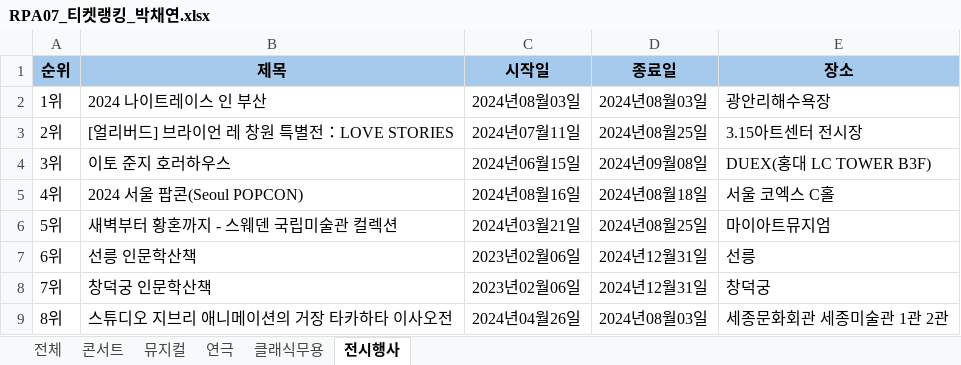
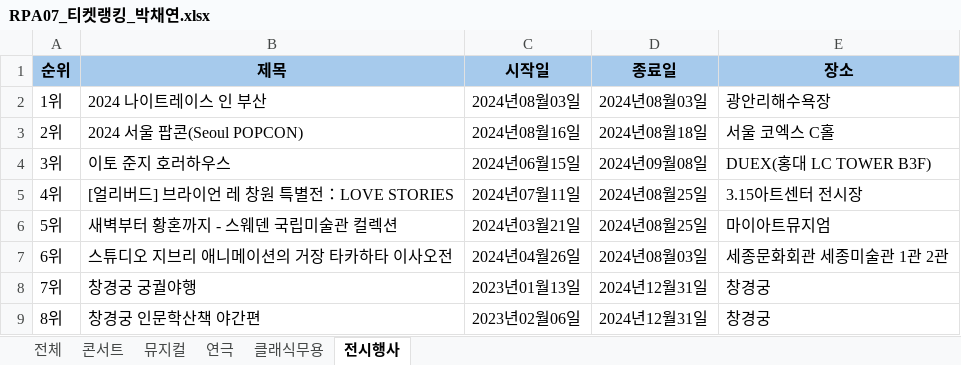
Before and after one commit to austenlove/RPA_Assignments, an Excel workbook: RPA07_티켓랭킹_박채연/Data/2.작업/RPA07_티켓랭킹_박채연.xlsx, sheet 전시행사, drawn as a sheet; values as stored, in another font and other column widths than the file's, no borders; the diff names each change by its address in the sheet, - before the commit and + after, or states it on an @@ line.

```diff
--- a/RPA07_티켓랭킹_박채연/Data/2.작업/RPA07_티켓랭킹_박채연.xlsx (sheet 전시행사)
+++ b/RPA07_티켓랭킹_박채연/Data/2.작업/RPA07_티켓랭킹_박채연.xlsx (sheet 전시행사)
-B3 (제목): [얼리버드] 브라이언 레 창원 특별전：LOVE STORIES
+B3 (제목): 2024 서울 팝콘(Seoul POPCON)
-C3 (시작일): 2024년07월11일
+C3 (시작일): 2024년08월16일
-D3 (종료일): 2024년08월25일
+D3 (종료일): 2024년08월18일
-E3 (장소): 3.15아트센터 전시장
+E3 (장소): 서울 코엑스 C홀
-B5 (제목): 2024 서울 팝콘(Seoul POPCON)
+B5 (제목): [얼리버드] 브라이언 레 창원 특별전：LOVE STORIES
-C5 (시작일): 2024년08월16일
+C5 (시작일): 2024년07월11일
-D5 (종료일): 2024년08월18일
+D5 (종료일): 2024년08월25일
-E5 (장소): 서울 코엑스 C홀
+E5 (장소): 3.15아트센터 전시장
-B7 (제목): 선릉 인문학산책
+B7 (제목): 스튜디오 지브리 애니메이션의 거장 타카하타 이사오전
-C7 (시작일): 2023년02월06일
+C7 (시작일): 2024년04월26일
-D7 (종료일): 2024년12월31일
+D7 (종료일): 2024년08월03일
-E7 (장소): 선릉
+E7 (장소): 세종문화회관 세종미술관 1관 2관
-B8 (제목): 창덕궁 인문학산책
+B8 (제목): 창경궁 궁궐야행
-C8 (시작일): 2023년02월06일
+C8 (시작일): 2023년01월13일
-E8 (장소): 창덕궁
+E8 (장소): 창경궁
-B9 (제목): 스튜디오 지브리 애니메이션의 거장 타카하타 이사오전
+B9 (제목): 창경궁 인문학산책 야간편
-C9 (시작일): 2024년04월26일
+C9 (시작일): 2023년02월06일
-D9 (종료일): 2024년08월03일
+D9 (종료일): 2024년12월31일
-E9 (장소): 세종문화회관 세종미술관 1관 2관
+E9 (장소): 창경궁
```
Also changed, not shown: sheet 전체, sheet 뮤지컬, sheet 콘서트, sheet 클래식무용, sheet 연극, RPA07_티켓랭킹_박채연/Data/3.결과/RPA07_티켓랭킹_박채연.xlsx, 1 other file.
